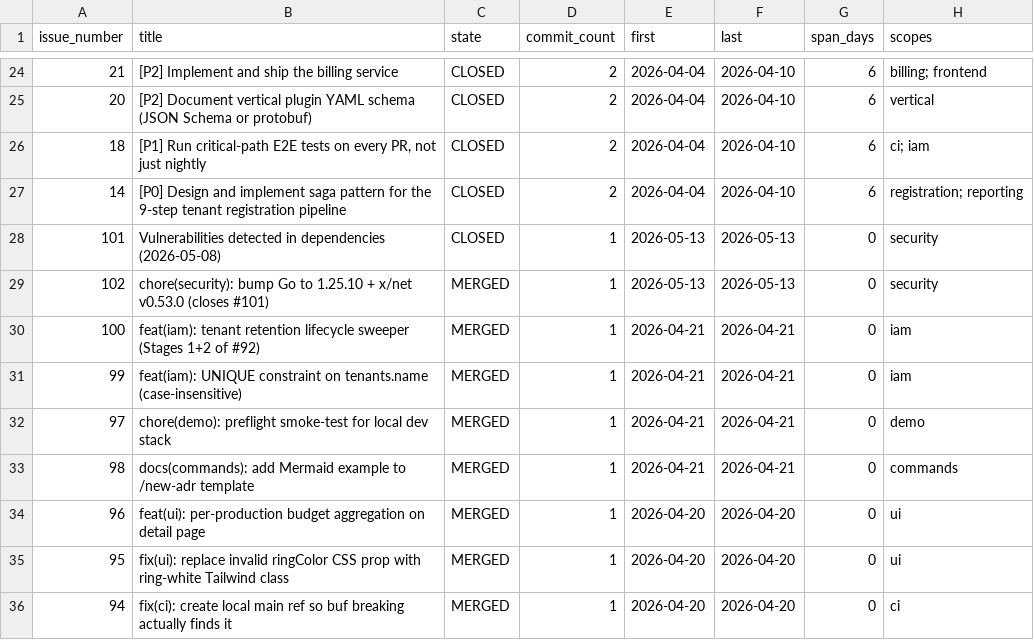
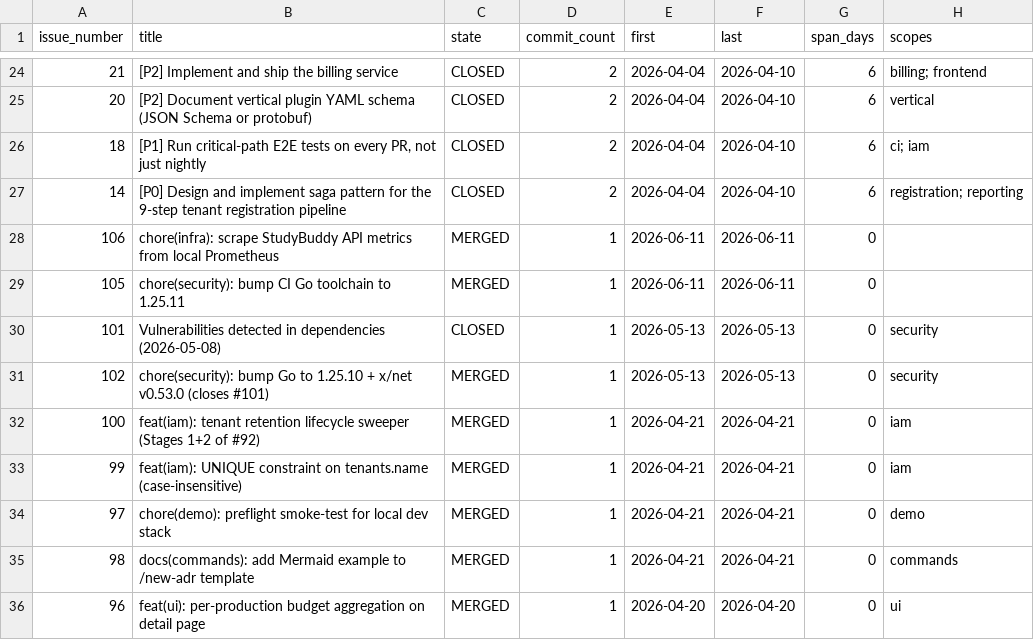
Before and after one commit to wegofwd2020-hub/thittam, a CSV file: docs/PROGRESS_issues.csv, drawn as a sheet; only a part is shown, gaps mark what is left out; the shorter side is filled out with more unchanged rows.

```diff
--- a/docs/PROGRESS_issues.csv
+++ b/docs/PROGRESS_issues.csv
@@ -27,2 +27,4 @@ issue_number,title,state,commit_count,first,last,span_days,scopes
 14,[P0] Design and implement saga pattern for the 9-step tenant registration pipeline,CLOSED,2,2026-04-04,2026-04-10,6,registration; reporting
+106,chore(infra): scrape StudyBuddy API metrics from local Prometheus,MERGED,1,2026-06-11,2026-06-11,0,
+105,chore(security): bump CI Go toolchain to 1.25.11,MERGED,1,2026-06-11,2026-06-11,0,
 101,Vulnerabilities detected in dependencies (2026-05-08),CLOSED,1,2026-05-13,2026-05-13,0,security
```
Also changed, not shown: docs/PROGRESS_scopes.csv, 1 other file.
